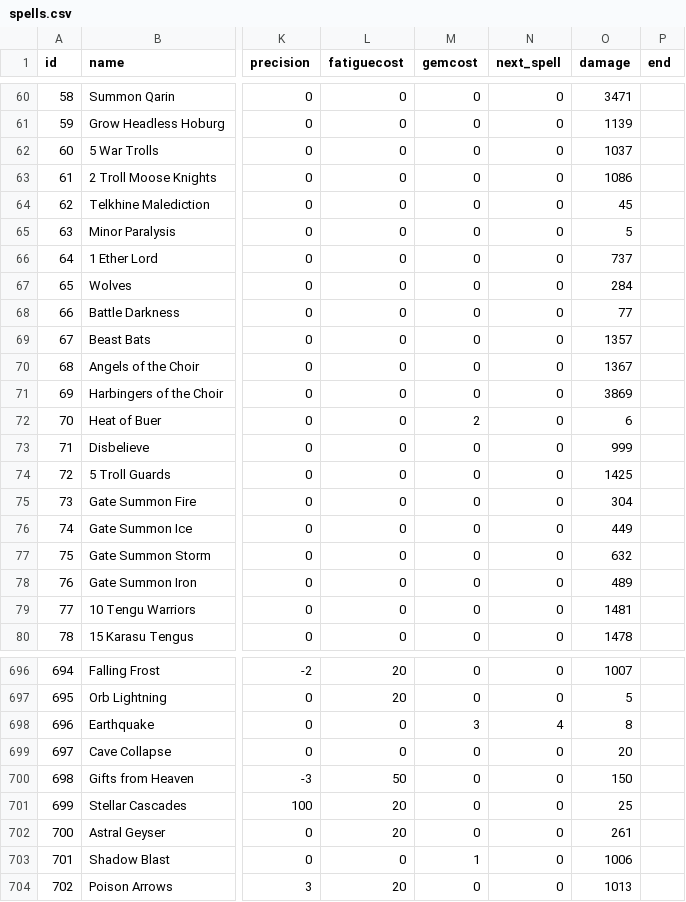
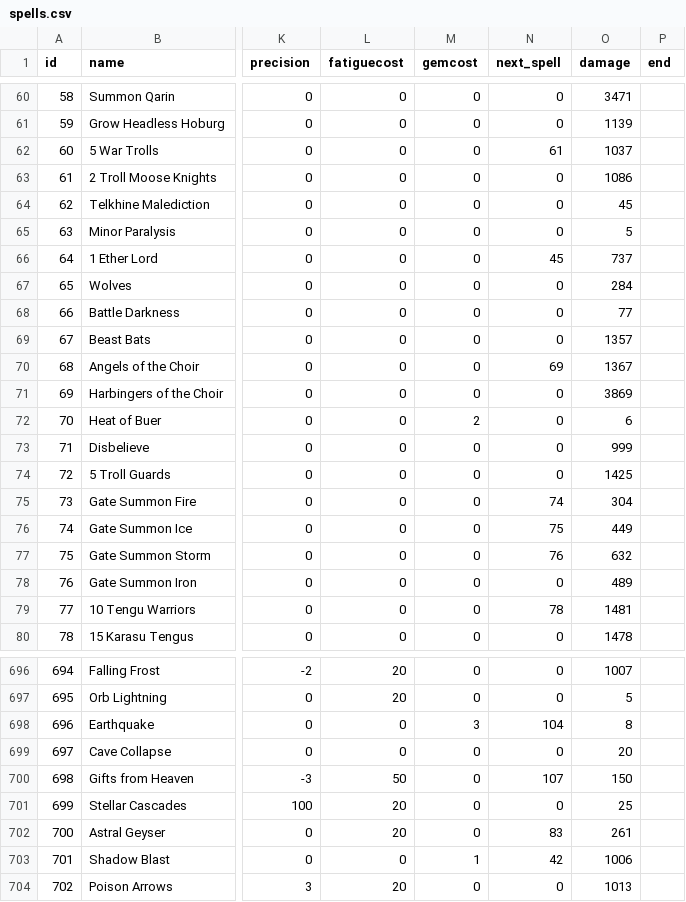
Before and after one commit to larzm42/dom6inspector, a CSV file: gamedata/spells.csv, drawn as a sheet; only a part is shown, gaps mark what is left out; the diff covers the shown part only; the diff names each change by its address in the sheet, - before the commit and + after, or states it on an @@ line.

```diff
--- a/gamedata/spells.csv
+++ b/gamedata/spells.csv
-N62 (next_spell): 0
+N62 (next_spell): 61
-N66 (next_spell): 0
+N66 (next_spell): 45
-N70 (next_spell): 0
+N70 (next_spell): 69
-N75 (next_spell): 0
+N75 (next_spell): 74
-N76 (next_spell): 0
+N76 (next_spell): 75
-N77 (next_spell): 0
+N77 (next_spell): 76
-N79 (next_spell): 0
+N79 (next_spell): 78
-N698 (next_spell): 4
+N698 (next_spell): 104
-N700 (next_spell): 0
+N700 (next_spell): 107
-N702 (next_spell): 0
+N702 (next_spell): 83
-N703 (next_spell): 0
+N703 (next_spell): 42
```
Also changed, not shown: 87 edited cells elsewhere in this file, gamedata/BaseI.csv, 3 other files.
